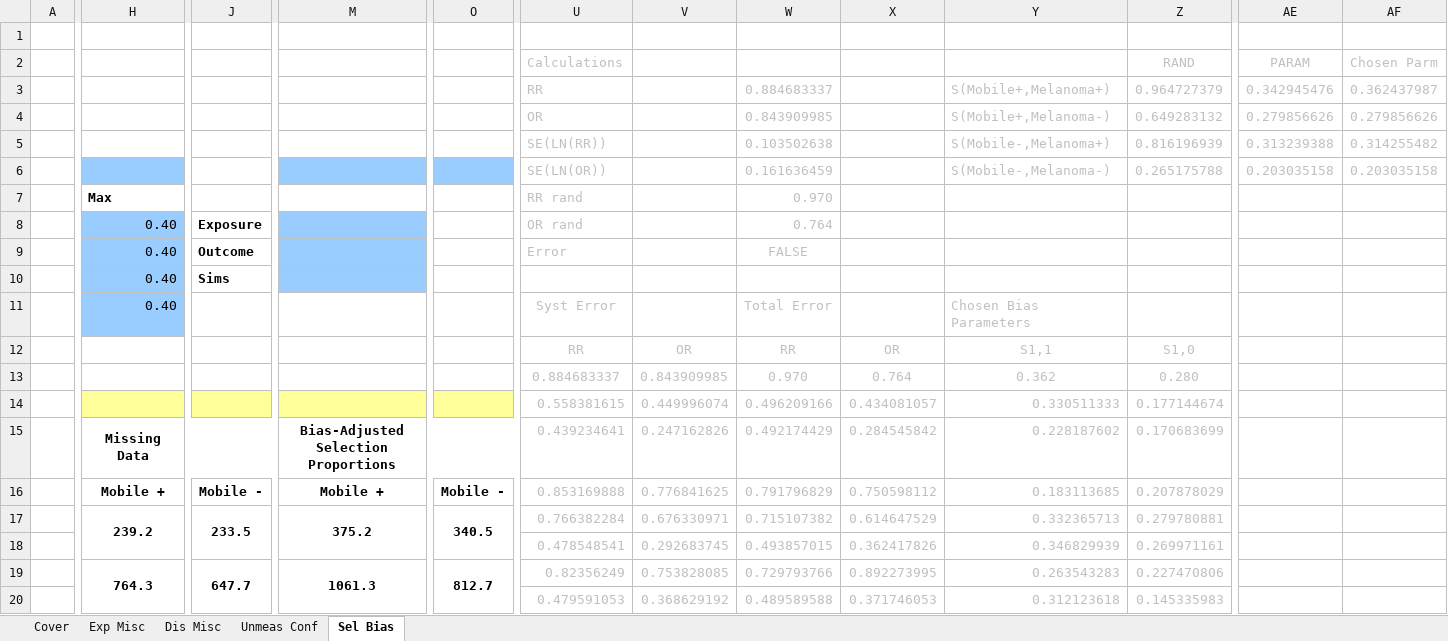
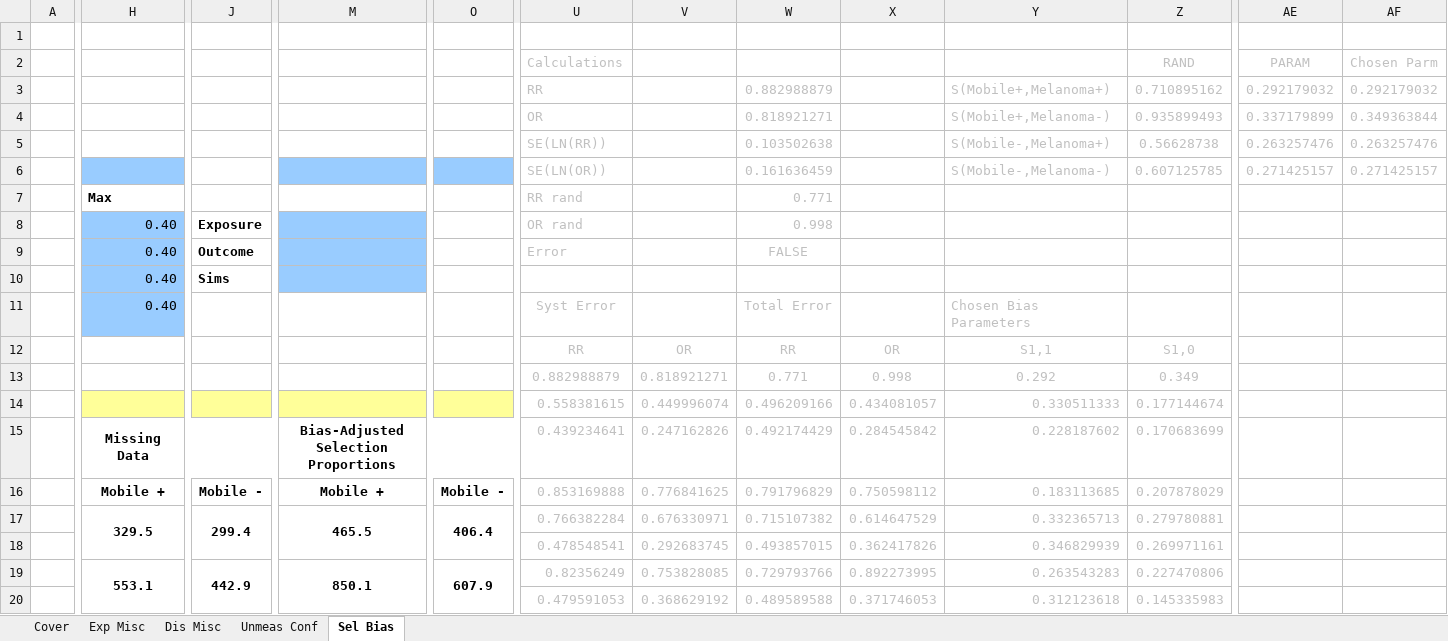
Before and after one commit to macl0029/PBA-Code, an Excel workbook: Ch8_Probabilistic_EDITION 2 trap_2026_09_09.xlsm, sheet Sel Bias, drawn as a sheet; only a part is shown, gaps mark what is left out; values as stored, in another font and other column widths than the file's, no borders; charts and pictures not drawn; the diff covers the shown part only; the diff names each change by its address in the sheet, - before the commit and + after, or states it on an @@ line.

```diff
--- a/Ch8_Probabilistic_EDITION 2 trap_2026_09_09.xlsm (sheet Sel Bias)
+++ b/Ch8_Probabilistic_EDITION 2 trap_2026_09_09.xlsm (sheet Sel Bias)
-W3: 0.884683337
+W3: 0.882988879
-Z3 (RAND): 0.964727379
+Z3 (RAND): 0.710895162
-AE3 (PARAM): 0.342945476
+AE3 (PARAM): 0.292179032
-AF3 (Chosen Parm): 0.362437987
+AF3 (Chosen Parm): 0.292179032
-W4: 0.843909985
+W4: 0.818921271
-Z4 (RAND): 0.649283132
+Z4 (RAND): 0.935899493
-AE4 (PARAM): 0.279856626
+AE4 (PARAM): 0.337179899
-AF4 (Chosen Parm): 0.279856626
+AF4 (Chosen Parm): 0.349363844
-Z5 (RAND): 0.816196939
+Z5 (RAND): 0.56628738
-AE5 (PARAM): 0.313239388
+AE5 (PARAM): 0.263257476
-AF5 (Chosen Parm): 0.314255482
+AF5 (Chosen Parm): 0.263257476
-Z6 (RAND): 0.265175788
+Z6 (RAND): 0.607125785
-AE6 (PARAM): 0.203035158
+AE6 (PARAM): 0.271425157
-AF6 (Chosen Parm): 0.203035158
+AF6 (Chosen Parm): 0.271425157
-W7: 0.970
+W7: 0.771
-W8: 0.764
+W8: 0.998
-U13 (Calculations): 0.884683337
+U13 (Calculations): 0.882988879
-V13: 0.843909985
+V13: 0.818921271
-W13: 0.970
+W13: 0.771
-X13: 0.764
+X13: 0.998
-Y13: 0.362
+Y13: 0.292
-Z13 (RAND): 0.280
+Z13 (RAND): 0.349
-H17: 239.2
+H17: 329.5
-J17: 233.5
+J17: 299.4
-M17: 375.2
+M17: 465.5
-O17: 340.5
+O17: 406.4
-H19: 764.3
+H19: 553.1
-J19: 647.7
+J19: 442.9
-M19: 1061.3
+M19: 850.1
-O19: 812.7
+O19: 607.9
```
Also changed, not shown: 14 edited cells elsewhere in this sheet, sheet Exp Misc, sheet Dis Misc, sheet Unmeas Conf, charts or pictures.
